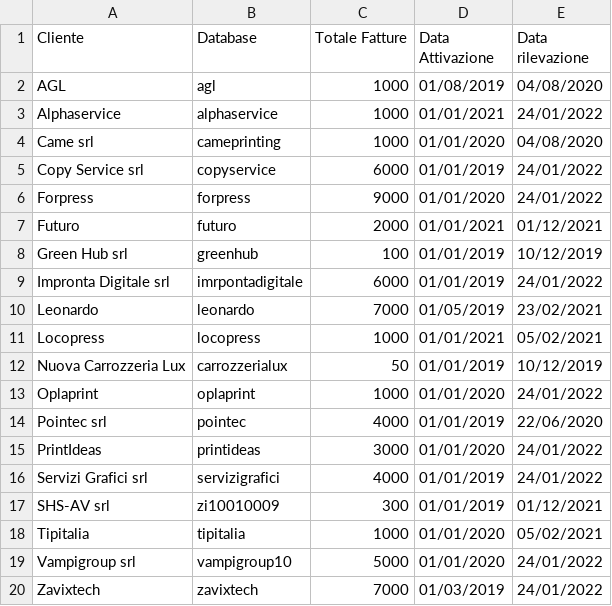
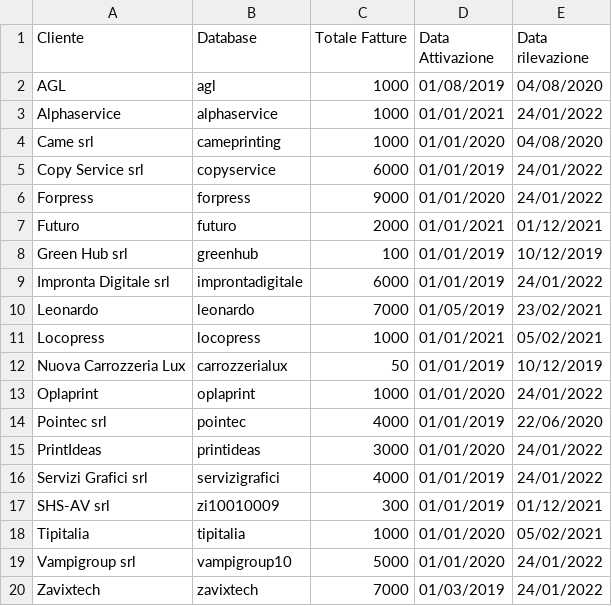
Before and after one commit to zeroincombenze/l10n-italy, a CSV file: l10n_it_einvoice_send2sdi/migrations/10.0.1.0.24/post-migrate.csv, drawn as a sheet.

Commit message:
[FIX] l10n_it_einvoice_send2sdi invoices counters

```diff
--- a/l10n_it_einvoice_send2sdi/migrations/10.0.1.0.24/post-migrate.csv
+++ b/l10n_it_einvoice_send2sdi/migrations/10.0.1.0.24/post-migrate.csv
@@ -8,3 +8,3 @@ Futuro,futuro,2000,01/01/2021,01/12/2021
 Green Hub srl,greenhub,100,01/01/2019,10/12/2019
-Impronta Digitale srl,imrpontadigitale,6000,01/01/2019,24/01/2022
+Impronta Digitale srl,improntadigitale,6000,01/01/2019,24/01/2022
 Leonardo,leonardo,7000,01/05/2019,23/02/2021
```
